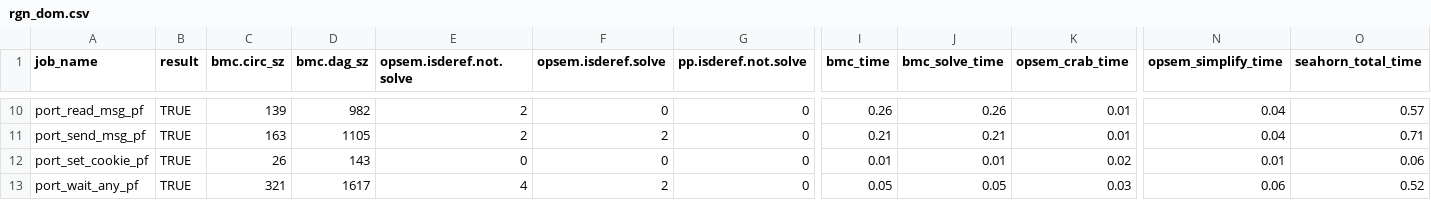
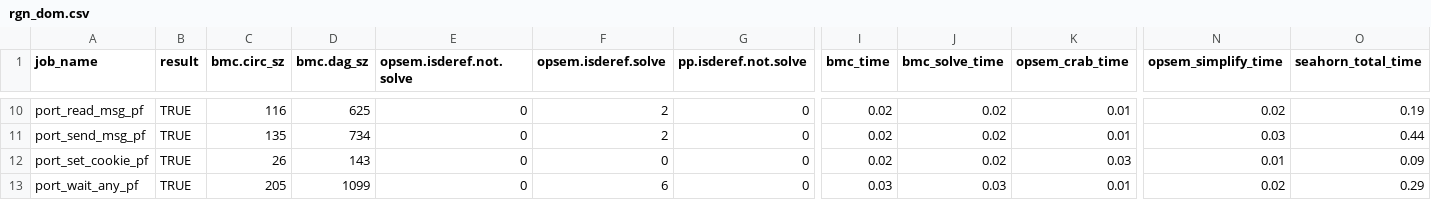
Before and after one commit to LinerSu/exper_data, a CSV file: verifyTrusty/rgn_dom.csv, drawn as a sheet; only a part is shown, gaps mark what is left out; the diff covers the shown part only; the diff names each change by its address in the sheet, - before the commit and + after, or states it on an @@ line.

```diff
--- a/verifyTrusty/rgn_dom.csv
+++ b/verifyTrusty/rgn_dom.csv
-C10 (bmc.circ_sz): 139
+C10 (bmc.circ_sz): 116
-D10 (bmc.dag_sz): 982
+D10 (bmc.dag_sz): 625
-E10:E11 (opsem.isderef.not.solve): 2
+E10:E11 (opsem.isderef.not.solve): 0
-F10 (opsem.isderef.solve): 0
+F10 (opsem.isderef.solve): 2
-I10 (bmc_time): 0.26
+I10 (bmc_time): 0.02
-J10 (bmc_solve_time): 0.26
+J10 (bmc_solve_time): 0.02
-N10 (opsem_simplify_time): 0.04
+N10 (opsem_simplify_time): 0.02
-O10 (seahorn_total_time): 0.57
+O10 (seahorn_total_time): 0.19
-C11 (bmc.circ_sz): 163
+C11 (bmc.circ_sz): 135
-D11 (bmc.dag_sz): 1105
+D11 (bmc.dag_sz): 734
-I11 (bmc_time): 0.21
+I11 (bmc_time): 0.02
-J11 (bmc_solve_time): 0.21
+J11 (bmc_solve_time): 0.02
-N11 (opsem_simplify_time): 0.04
+N11 (opsem_simplify_time): 0.03
-O11 (seahorn_total_time): 0.71
+O11 (seahorn_total_time): 0.44
-I12 (bmc_time): 0.01
+I12 (bmc_time): 0.02
-J12 (bmc_solve_time): 0.01
+J12 (bmc_solve_time): 0.02
-K12 (opsem_crab_time): 0.02
+K12 (opsem_crab_time): 0.03
-O12 (seahorn_total_time): 0.06
+O12 (seahorn_total_time): 0.09
-C13 (bmc.circ_sz): 321
+C13 (bmc.circ_sz): 205
-D13 (bmc.dag_sz): 1617
+D13 (bmc.dag_sz): 1099
-E13 (opsem.isderef.not.solve): 4
+E13 (opsem.isderef.not.solve): 0
-F13 (opsem.isderef.solve): 2
+F13 (opsem.isderef.solve): 6
-I13 (bmc_time): 0.05
+I13 (bmc_time): 0.03
-J13 (bmc_solve_time): 0.05
+J13 (bmc_solve_time): 0.03
-K13 (opsem_crab_time): 0.03
+K13 (opsem_crab_time): 0.01
-N13 (opsem_simplify_time): 0.06
+N13 (opsem_simplify_time): 0.02
-O13 (seahorn_total_time): 0.52
+O13 (seahorn_total_time): 0.29
```
Also changed, not shown: 82 edited cells elsewhere in this file, verifyTrusty/obj_dom.csv.
